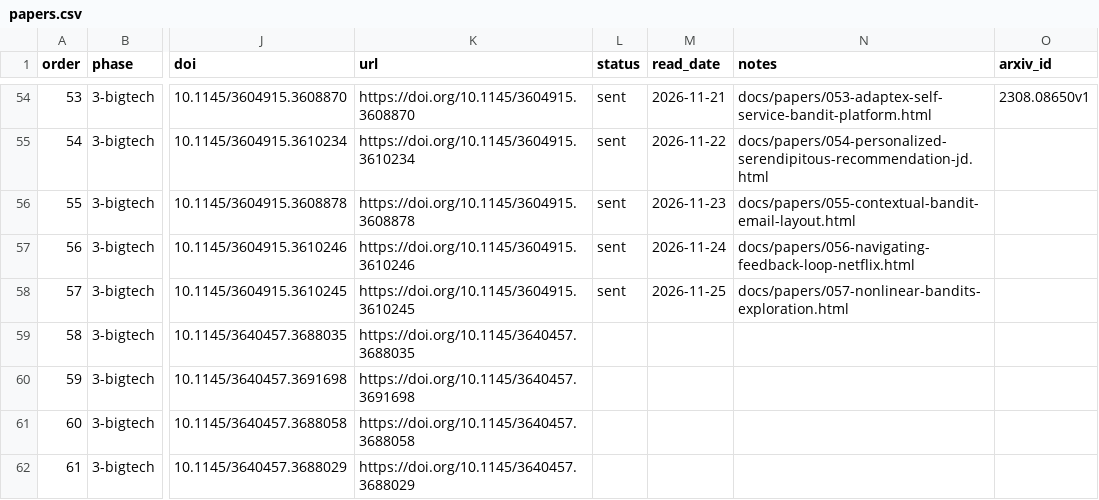
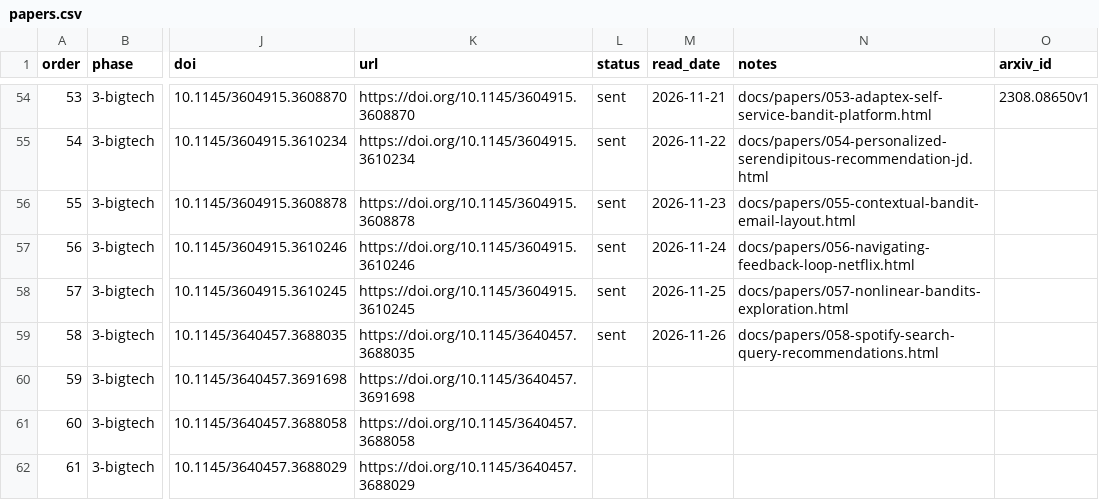
Before and after one commit to wellshs/recsys-daily, a CSV file: papers.csv, drawn as a sheet; only a part is shown, gaps mark what is left out; the diff names each change by its address in the sheet, - before the commit and + after, or states it on an @@ line.

```diff
--- a/papers.csv
+++ b/papers.csv
-L59 (status): (empty)
+L59 (status): sent
-M59 (read_date): (empty)
+M59 (read_date): 2026-11-26
-N59 (notes): (empty)
+N59 (notes): docs/papers/058-spotify-search-query-recommendations.html
```
Also changed, not shown: 2 other files.
